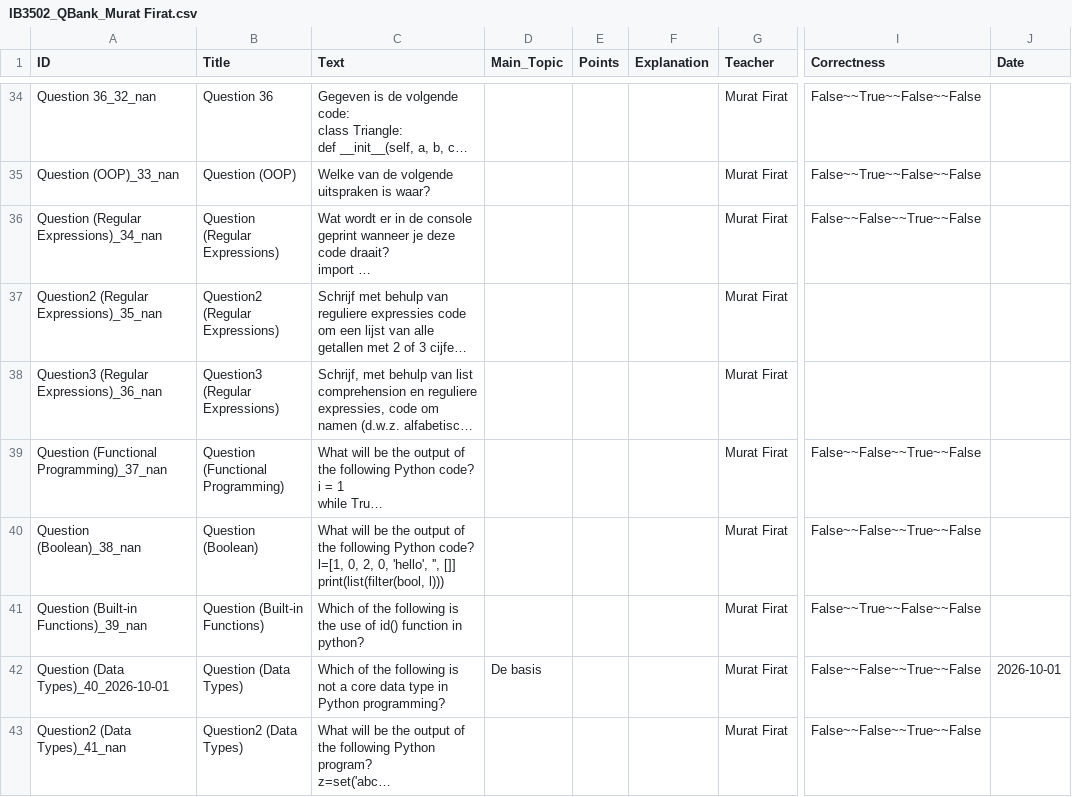
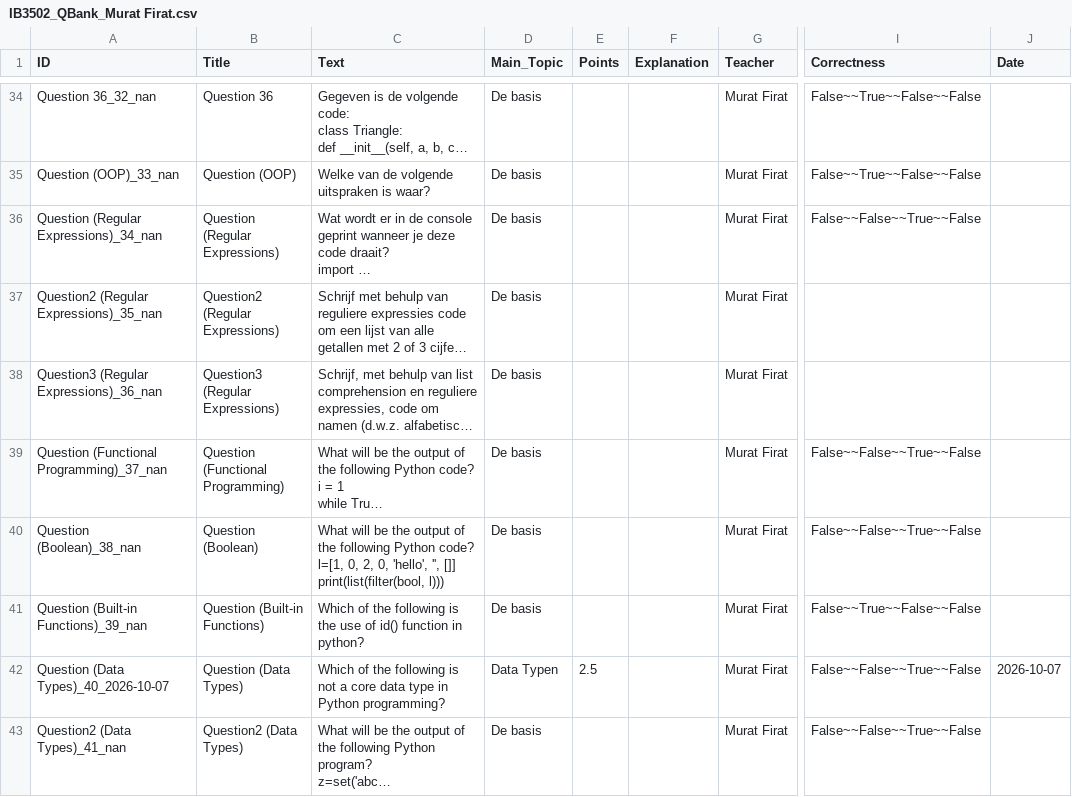
Before and after one commit to muratfirat78/Python, a CSV file: questions/IB3502_QBank_Murat Firat.csv, drawn as a sheet; only a part is shown, gaps mark what is left out; long unchanged cells end in …; the diff covers the shown part only; the diff names each change by its address in the sheet, - before the commit and + after, or states it on an @@ line.

```diff
--- a/questions/IB3502_QBank_Murat Firat.csv
+++ b/questions/IB3502_QBank_Murat Firat.csv
-D34:D41 (Main_Topic): (empty)
+D34:D41 (Main_Topic): De basis
-A42 (ID): Question (Data Types)_40_2026-10-01
+A42 (ID): Question (Data Types)_40_2026-10-07
-D42 (Main_Topic): De basis
+D42 (Main_Topic): Data Typen
-E42 (Points): (empty)
+E42 (Points): 2.5
-J42 (Date): 2026-10-01
+J42 (Date): 2026-10-07
-D43 (Main_Topic): (empty)
+D43 (Main_Topic): De basis
```
Also changed, not shown: 1 added row, 2 removed rows and 55 edited cells elsewhere in this file, questions/IB3502_QBank_Hugo Jonker.csv, 2 other files.
